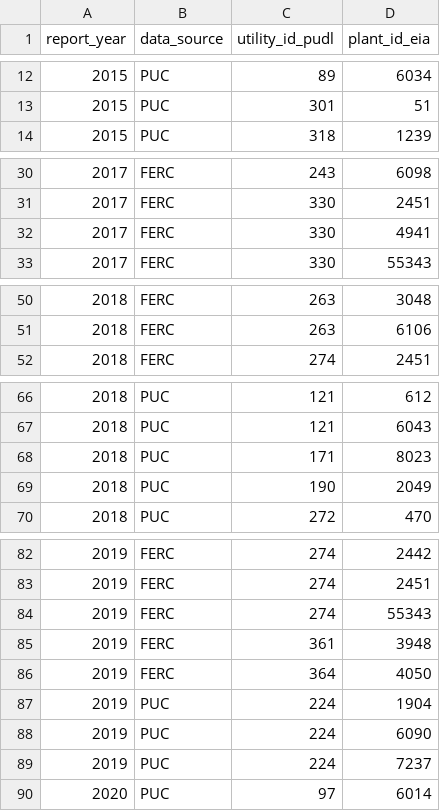
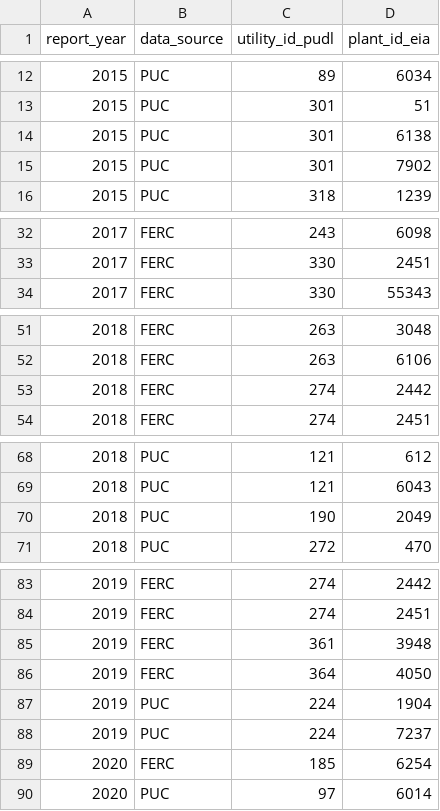
Before and after one commit to catalyst-cooperative/rmi-ferc1-eia, a CSV file: inputs/expected_errors/expected_errors_capex_total_plants_ferc1_to_eia_vs_deprish_to_ferc1_five_year.csv, drawn as a sheet; only a part is shown, gaps mark what is left out; removed rows and columns are numbered as before the commit, all else as after; the diff names each change by its address in the sheet, - before the commit and + after, or states it on an @@ line.

```diff
--- a/inputs/expected_errors/expected_errors_capex_total_plants_ferc1_to_eia_vs_deprish_to_ferc1_five_year.csv
+++ b/inputs/expected_errors/expected_errors_capex_total_plants_ferc1_to_eia_vs_deprish_to_ferc1_five_year.csv
+row 14: 2015 | PUC | 301 | 6138
+row 15: 2015 | PUC | 301 | 7902
-row 32: 2017 | FERC | 330 | 4941
+row 53: 2018 | FERC | 274 | 2442
-row 68: 2018 | PUC | 171 | 8023
-row 84: 2019 | FERC | 274 | 55343
-row 88: 2019 | PUC | 224 | 6090
+row 89: 2020 | FERC | 185 | 6254
```
Also changed, not shown: inputs/expected_errors/expected_errors_plant_balance_w_common_utilities_deprish_vs_deprish_to_ferc1_five_year.csv.
